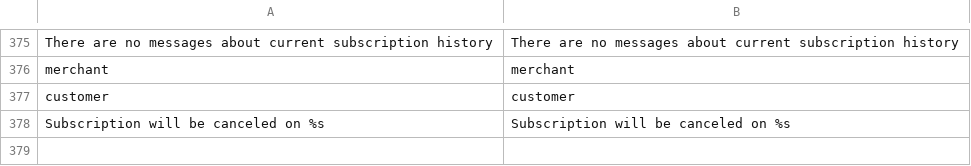
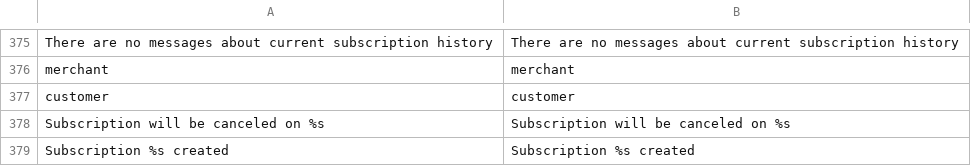
Before and after one commit to TechNWeb/TNW_Subscriptions, a CSV file: Subscriptions/i18n/en_US.csv, drawn as a sheet; only a part is shown, gaps mark what is left out; the diff names each change by its address in the sheet, - before the commit and + after, or states it on an @@ line.

```diff
--- a/Subscriptions/i18n/en_US.csv
+++ b/Subscriptions/i18n/en_US.csv
+row 379: Subscription %s created | Subscription %s created
```
Also changed, not shown: 14 other files.
